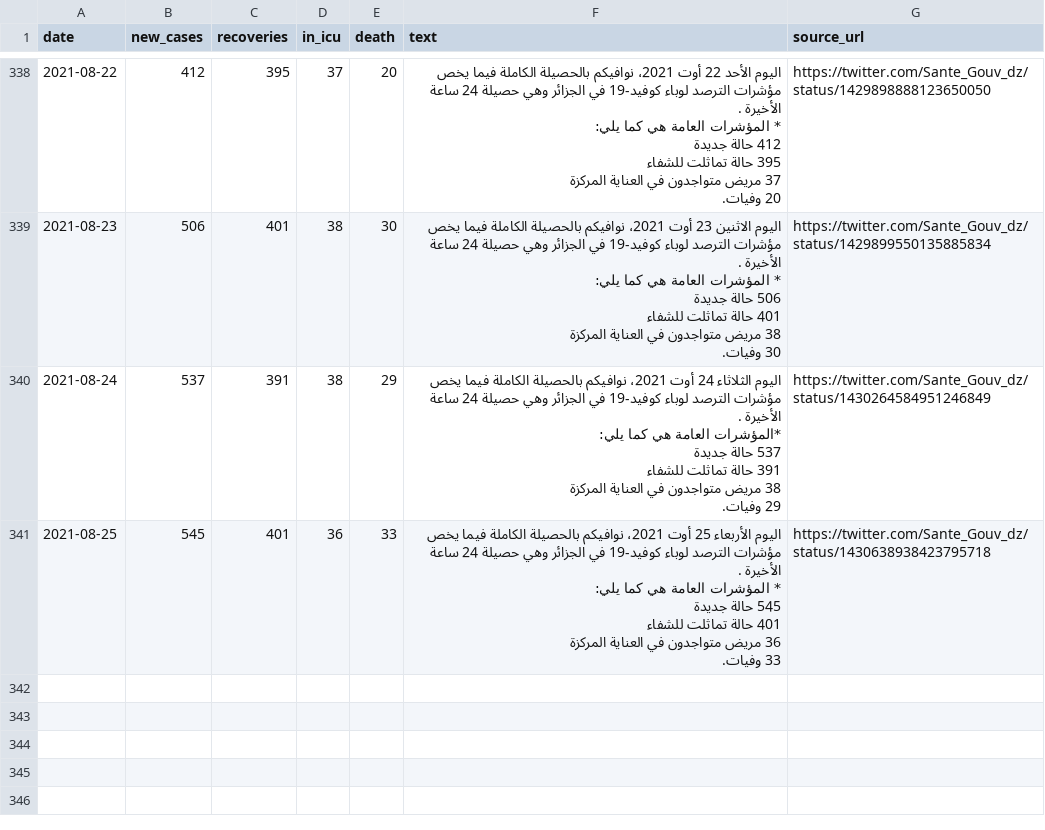
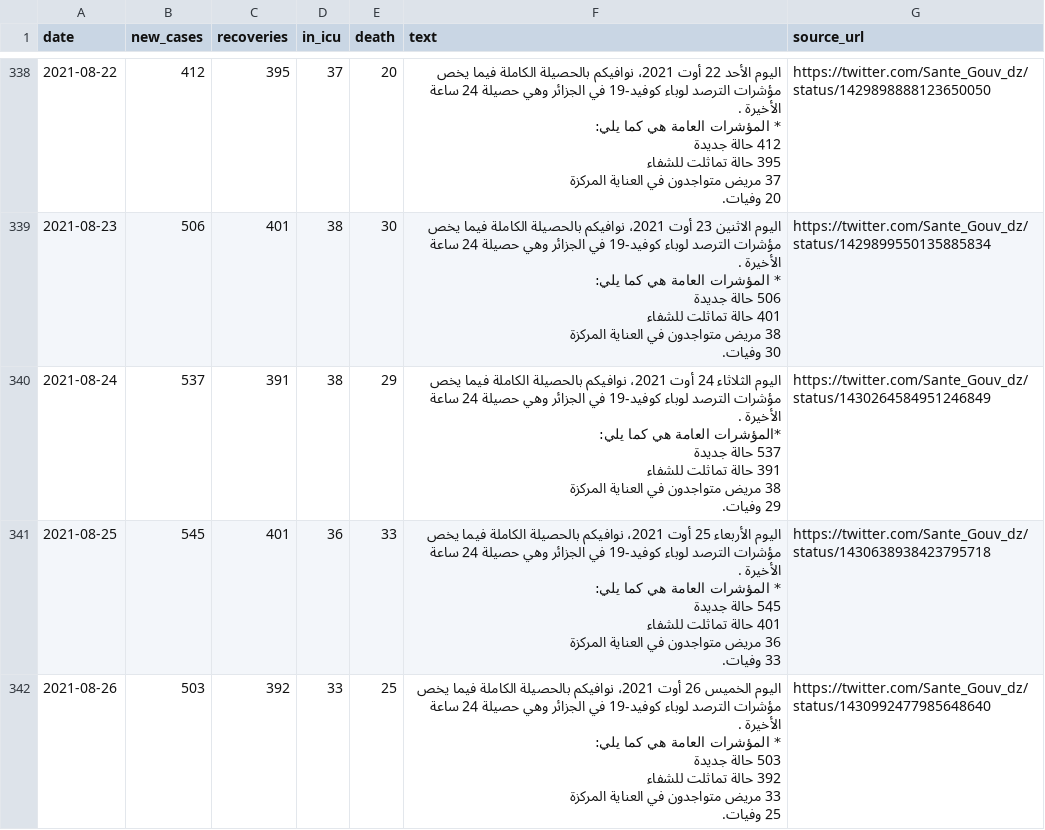
Before and after one commit to yasserkaddour/covid19-icu-data-algeria, a CSV file: algeria-covid19-icu-data.csv, drawn as a sheet; only a part is shown, gaps mark what is left out.

Commit message:
2021-08-26 automatic updates

```diff
--- a/algeria-covid19-icu-data.csv
+++ b/algeria-covid19-icu-data.csv
@@ -2351 +2351,8 @@ date,new_cases,recoveries,in_icu,death,text,source_url
  33 وفيات.",https://twitter.com/Sante_Gouv_dz/status/1430638938423795718
+2021-08-26,503,392,33,25,"اليوم الخميس 26 أوت 2021، نوافيكم بالحصيلة الكاملة فيما يخص مؤشرات الترصد لوباء كوفيد-19 في الجزائر وهي حصيلة 24 ساعة الأخيرة .
+
+* المؤشرات العامة هي كما يلي:
+ 503 حالة جديدة
+ 392 حالة تماثلت للشفاء
+ 33 مريض متواجدون في العناية المركزة
+ 25 وفيات.",https://twitter.com/Sante_Gouv_dz/status/1430992477985648640
```
